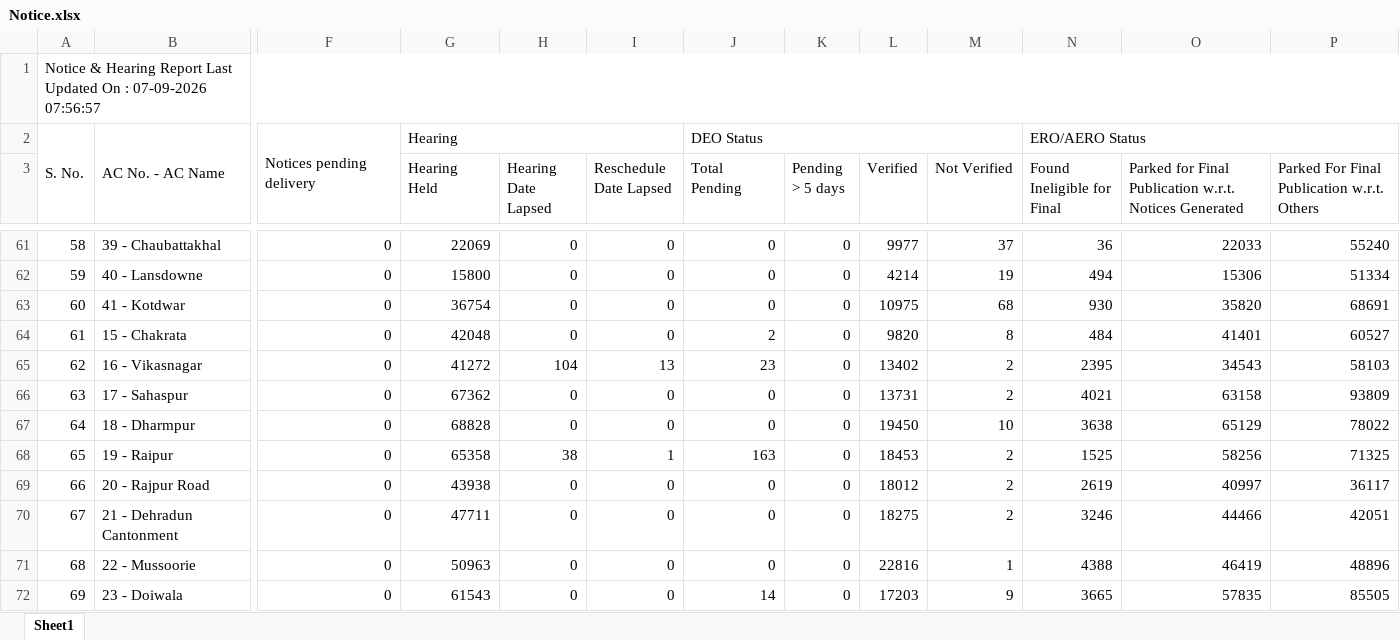
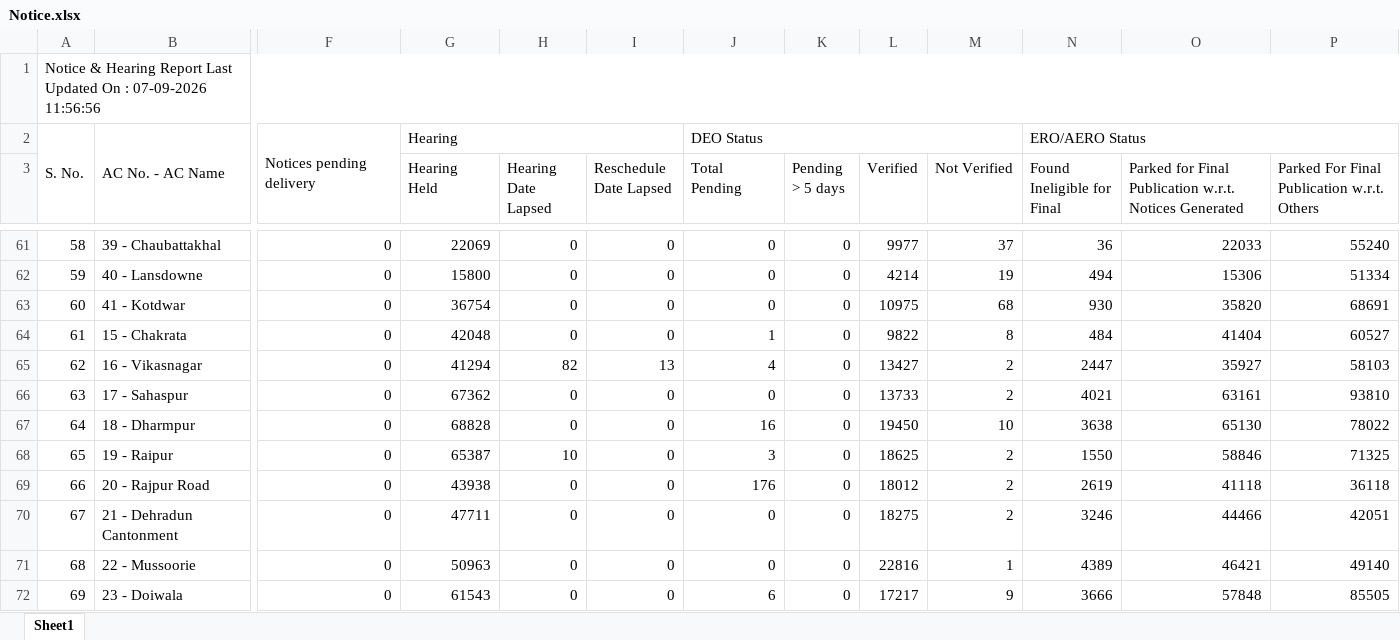
Before and after one commit to mannavibe-sudo/Form-Processing, an Excel workbook: Notice.xlsx, sheet Sheet1, drawn as a sheet; only a part is shown, gaps mark what is left out; values as stored, in another font and other column widths than the file's, no borders; the diff covers the shown part only; the diff names each change by its address in the sheet, - before the commit and + after, or states it on an @@ line.

Commit message:
Add files via upload

```diff
--- a/Notice.xlsx (sheet Sheet1)
+++ b/Notice.xlsx (sheet Sheet1)
-A1: …: 07-09-2026 07:56:57
+A1: …: 07-09-2026 11:56:56
-J64 (Total Pending): 2
+J64 (Total Pending): 1
-L64 (Verified): 9820
+L64 (Verified): 9822
-O64: 41401
+O64: 41404
-G65 (Hearing Held): 41272
+G65 (Hearing Held): 41294
-H65 (Hearing Date Lapsed): 104
+H65 (Hearing Date Lapsed): 82
-J65 (Total Pending): 23
+J65 (Total Pending): 4
-L65 (Verified): 13402
+L65 (Verified): 13427
-N65 (Found Ineligible for Final): 2395
+N65 (Found Ineligible for Final): 2447
-O65: 34543
+O65: 35927
-L66 (Verified): 13731
+L66 (Verified): 13733
-O66: 63158
+O66: 63161
-P66: 93809
+P66: 93810
-J67 (Total Pending): 0
+J67 (Total Pending): 16
-O67: 65129
+O67: 65130
-G68 (Hearing Held): 65358
+G68 (Hearing Held): 65387
-H68 (Hearing Date Lapsed): 38
+H68 (Hearing Date Lapsed): 10
-I68 (Reschedule Date Lapsed): 1
+I68 (Reschedule Date Lapsed): 0
-J68 (Total Pending): 163
+J68 (Total Pending): 3
-L68 (Verified): 18453
+L68 (Verified): 18625
-N68 (Found Ineligible for Final): 1525
+N68 (Found Ineligible for Final): 1550
-O68: 58256
+O68: 58846
-J69 (Total Pending): 0
+J69 (Total Pending): 176
-O69: 40997
+O69: 41118
-P69: 36117
+P69: 36118
-N71 (Found Ineligible for Final): 4388
+N71 (Found Ineligible for Final): 4389
-O71: 46419
+O71: 46421
-P71: 48896
+P71: 49140
-J72 (Total Pending): 14
+J72 (Total Pending): 6
-L72 (Verified): 17203
+L72 (Verified): 17217
-N72 (Found Ineligible for Final): 3665
+N72 (Found Ineligible for Final): 3666
-O72: 57835
+O72: 57848
```
Also changed, not shown: 100 edited cells elsewhere in this sheet.
